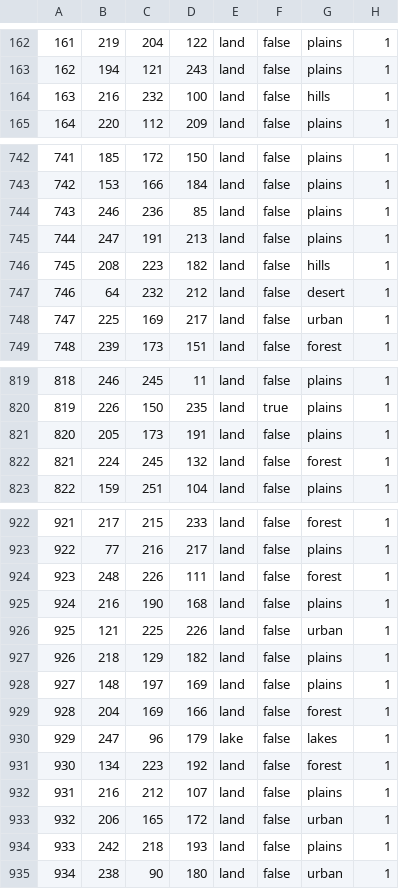
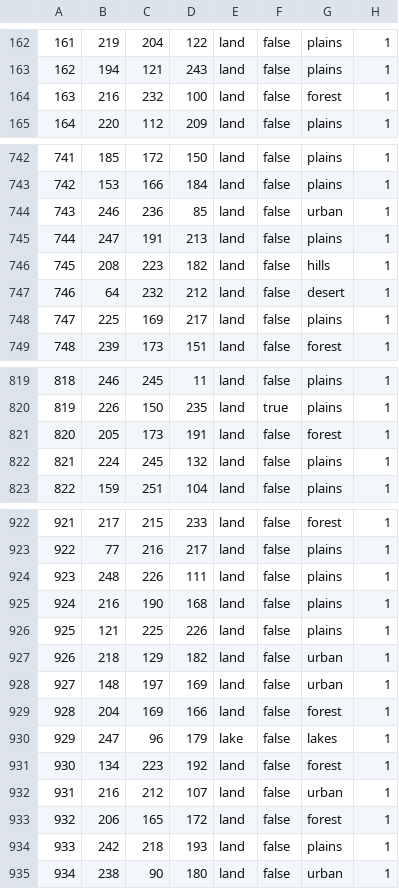
Before and after one commit to RobloxFanboy86/1V1mod, a CSV file: map/definition.csv, drawn as a sheet; only a part is shown, gaps mark what is left out; the diff covers the shown part only.

```diff
--- a/map/definition.csv
+++ b/map/definition.csv
@@ -163,3 +163,3 @@
 162;194;121;243;land;false;plains;1
-163;216;232;100;land;false;hills;1
+163;216;232;100;land;false;forest;1
 164;220;112;209;land;false;plains;1
@@ -743,3 +743,3 @@
 742;153;166;184;land;false;plains;1
-743;246;236;85;land;false;plains;1
+743;246;236;85;land;false;urban;1
 744;247;191;213;land;false;plains;1
@@ -747,3 +747,3 @@
 746;64;232;212;land;false;desert;1
-747;225;169;217;land;false;urban;1
+747;225;169;217;land;false;plains;1
 748;239;173;151;land;false;forest;1
@@ -820,4 +820,4 @@
 819;226;150;235;land;true;plains;1
-820;205;173;191;land;false;plains;1
-821;224;245;132;land;false;forest;1
+820;205;173;191;land;false;forest;1
+821;224;245;132;land;false;plains;1
 822;159;251;104;land;false;plains;1
@@ -923,7 +923,7 @@
 922;77;216;217;land;false;plains;1
-923;248;226;111;land;false;forest;1
+923;248;226;111;land;false;plains;1
 924;216;190;168;land;false;plains;1
-925;121;225;226;land;false;urban;1
-926;218;129;182;land;false;plains;1
-927;148;197;169;land;false;plains;1
+925;121;225;226;land;false;plains;1
+926;218;129;182;land;false;urban;1
+927;148;197;169;land;false;urban;1
 928;204;169;166;land;false;forest;1
@@ -931,4 +931,4 @@
 930;134;223;192;land;false;forest;1
-931;216;212;107;land;false;plains;1
-932;206;165;172;land;false;urban;1
+931;216;212;107;land;false;urban;1
+932;206;165;172;land;false;forest;1
 933;242;218;193;land;false;plains;1
```
Also changed, not shown: 4 added rows and 28 edited cells elsewhere in this file, 18 other files.
